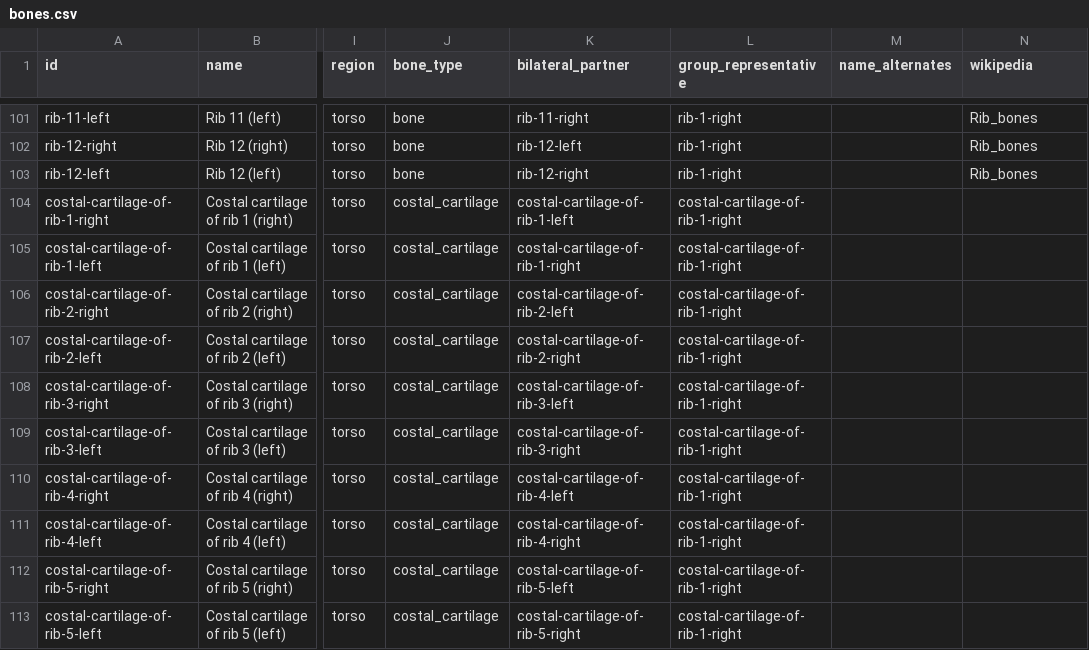
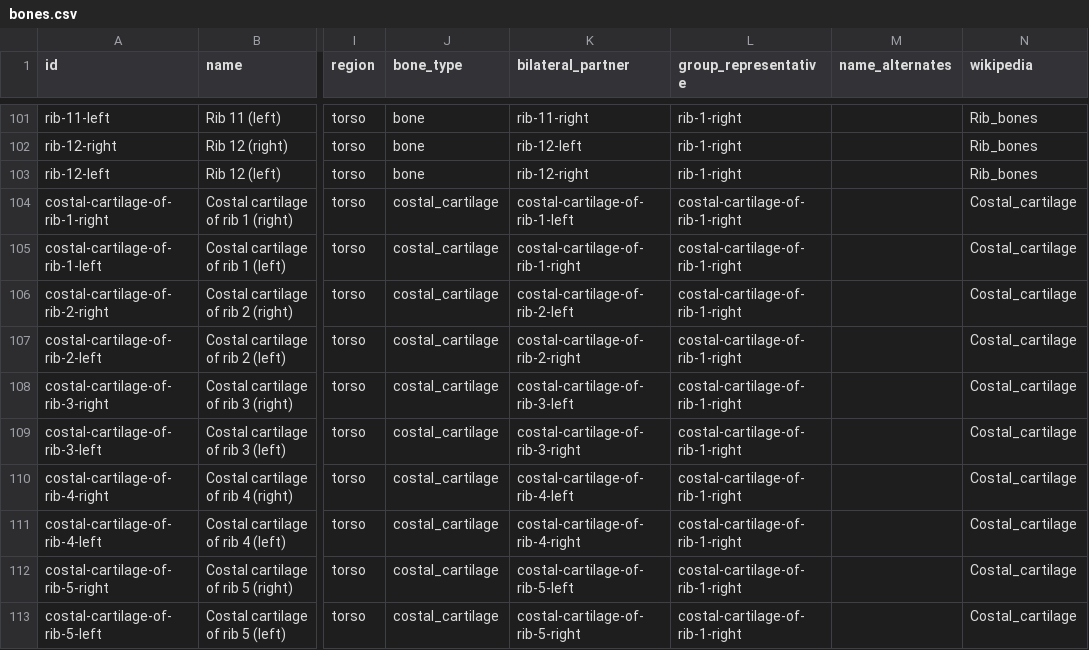
Before and after one commit to angussbj/quiz, a CSV file: public/data/bones-3d/bones.csv, drawn as a sheet; only a part is shown, gaps mark what is left out; the diff covers the shown part only; the diff names each change by its address in the sheet, - before the commit and + after, or states it on an @@ line.

```diff
--- a/public/data/bones-3d/bones.csv
+++ b/public/data/bones-3d/bones.csv
-N104:N113 (wikipedia): (empty)
+N104:N113 (wikipedia): Costal_cartilage
```
Also changed, not shown: 14 edited cells elsewhere in this file, public/data/history/modern/modern-history.csv, public/data/history/modern/ww1-timeline.csv, 17 other files.
